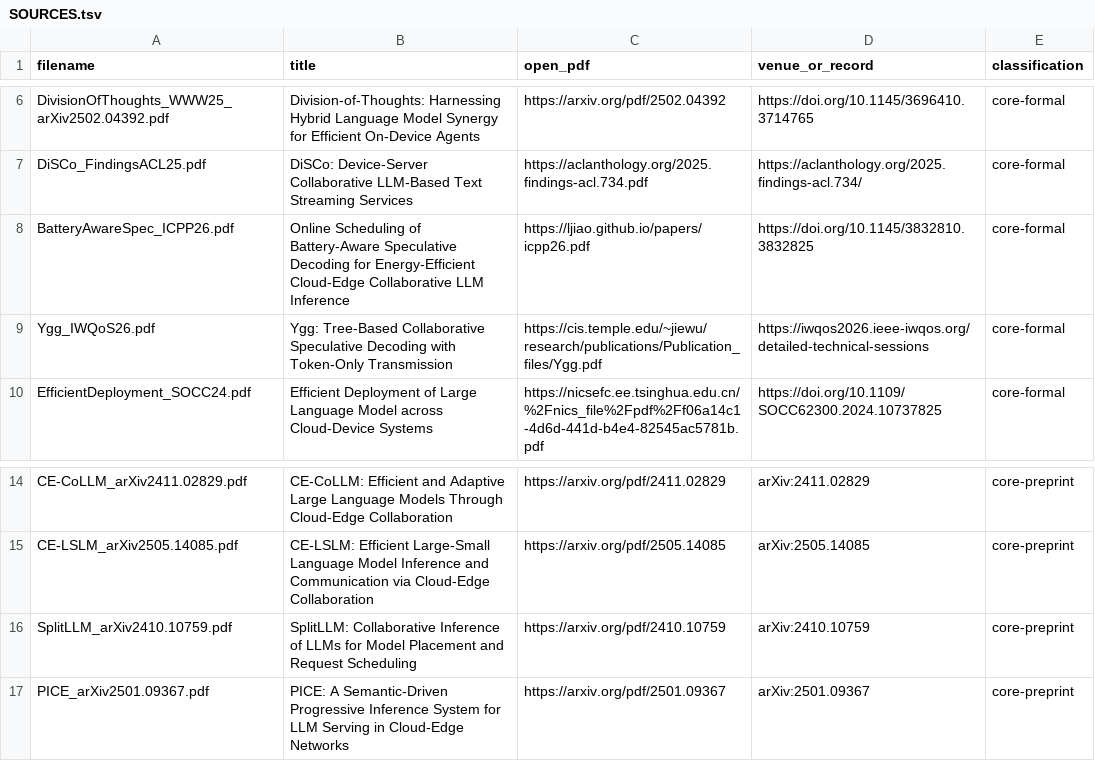
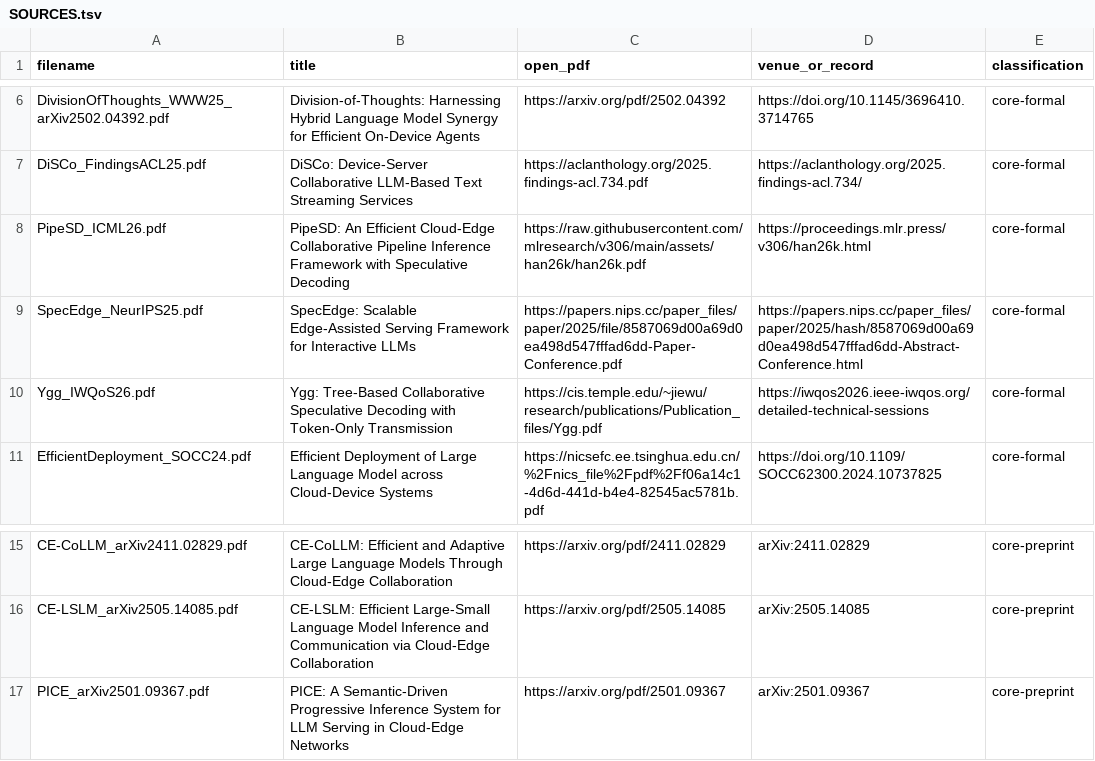
Before and after one commit to 666loyazzy/-, a TSV file: papers/SOURCES.tsv, drawn as a sheet; only a part is shown, gaps mark what is left out.

Commit message:
fix: synchronize PipeSD and SpecEdge PDFs and current paper indexes in the original repository

```diff
--- a/papers/SOURCES.tsv
+++ b/papers/SOURCES.tsv
@@ -7,3 +7,4 @@ DivisionOfThoughts_WWW25_arXiv2502.04392.pdf	Division-of-Thoughts: Harnessing Hy
 DiSCo_FindingsACL25.pdf	DiSCo: Device-Server Collaborative LLM-Based Text Streaming Services	https://aclanthology.org/2025.findings-acl.734.pdf	https://aclanthology.org/2025.findings-acl.734/	core-formal
-BatteryAwareSpec_ICPP26.pdf	Online Scheduling of Battery-Aware Speculative Decoding for Energy-Efficient Cloud-Edge Collaborative LLM Inference	https://ljiao.github.io/papers/icpp26.pdf	https://doi.org/10.1145/3832810.3832825	core-formal
+PipeSD_ICML26.pdf	PipeSD: An Efficient Cloud-Edge Collaborative Pipeline Inference Framework with Speculative Decoding	https://raw.githubusercontent.com/mlresearch/v306/main/assets/han26k/han26k.pdf	https://proceedings.mlr.press/v306/han26k.html	core-formal
+SpecEdge_NeurIPS25.pdf	SpecEdge: Scalable Edge-Assisted Serving Framework for Interactive LLMs	https://papers.nips.cc/paper_files/paper/2025/file/8587069d00a69d0ea498d547fffad6dd-Paper-Conference.pdf	https://papers.nips.cc/paper_files/paper/2025/hash/8587069d00a69d0ea498d547fffad6dd-Abstract-Conference.html	core-formal
 Ygg_IWQoS26.pdf	Ygg: Tree-Based Collaborative Speculative Decoding with Token-Only Transmission	https://cis.temple.edu/~jiewu/research/publications/Publication_files/Ygg.pdf	https://iwqos2026.ieee-iwqos.org/detailed-technical-sessions	core-formal
@@ -15,3 +16,2 @@ CE-CoLLM_arXiv2411.02829.pdf	CE-CoLLM: Efficient and Adaptive Large Language Mod
 CE-LSLM_arXiv2505.14085.pdf	CE-LSLM: Efficient Large-Small Language Model Inference and Communication via Cloud-Edge Collaboration	https://arxiv.org/pdf/2505.14085	arXiv:2505.14085	core-preprint
-SplitLLM_arXiv2410.10759.pdf	SplitLLM: Collaborative Inference of LLMs for Model Placement and Request Scheduling	https://arxiv.org/pdf/2410.10759	arXiv:2410.10759	core-preprint
 PICE_arXiv2501.09367.pdf	PICE: A Semantic-Driven Progressive Inference System for LLM Serving in Cloud-Edge Networks	https://arxiv.org/pdf/2501.09367	arXiv:2501.09367	core-preprint
```
Also changed, not shown: 23 other files.
